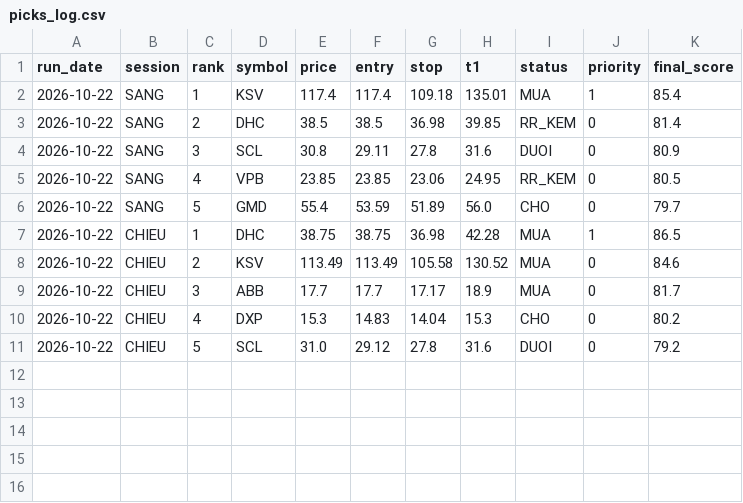
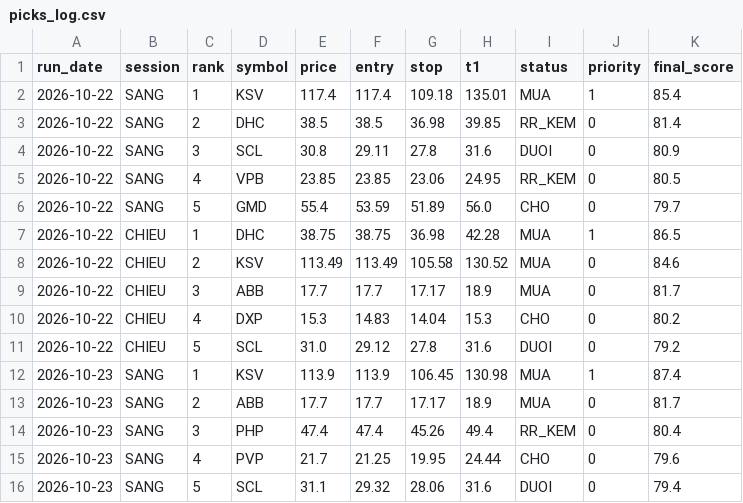
Before and after one commit to karenmanucian1-commits/Top-5-Co-Phieu-Hang-Ngay-Claude, a CSV file: data/picks_log.csv, drawn as a sheet; the diff names each change by its address in the sheet, - before the commit and + after, or states it on an @@ line.

```diff
--- a/data/picks_log.csv
+++ b/data/picks_log.csv
+row 12: 2026-10-23 | SANG | 1 | KSV | 113.9 | 113.9 | 106.45 | 130.98 | MUA | 1 | 87.4
+row 13: 2026-10-23 | SANG | 2 | ABB | 17.7 | 17.7 | 17.17 | 18.9 | MUA | 0 | 81.7
+row 14: 2026-10-23 | SANG | 3 | PHP | 47.4 | 47.4 | 45.26 | 49.4 | RR_KEM | 0 | 80.4
+row 15: 2026-10-23 | SANG | 4 | PVP | 21.7 | 21.25 | 19.95 | 24.44 | CHO | 0 | 79.6
+row 16: 2026-10-23 | SANG | 5 | SCL | 31.1 | 29.32 | 28.06 | 31.6 | DUOI | 0 | 79.4
```
Also changed, not shown: data/picks_log_v2.csv.
